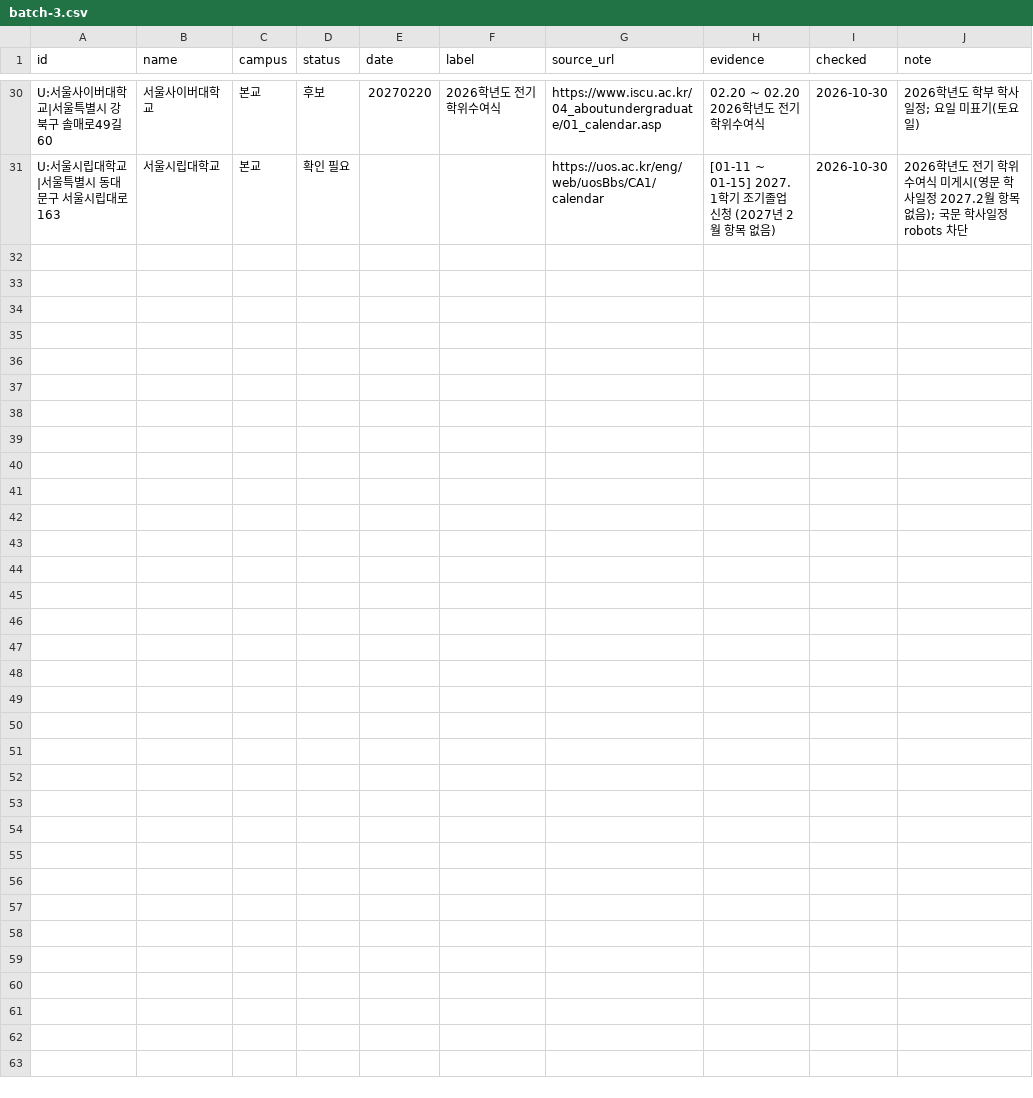
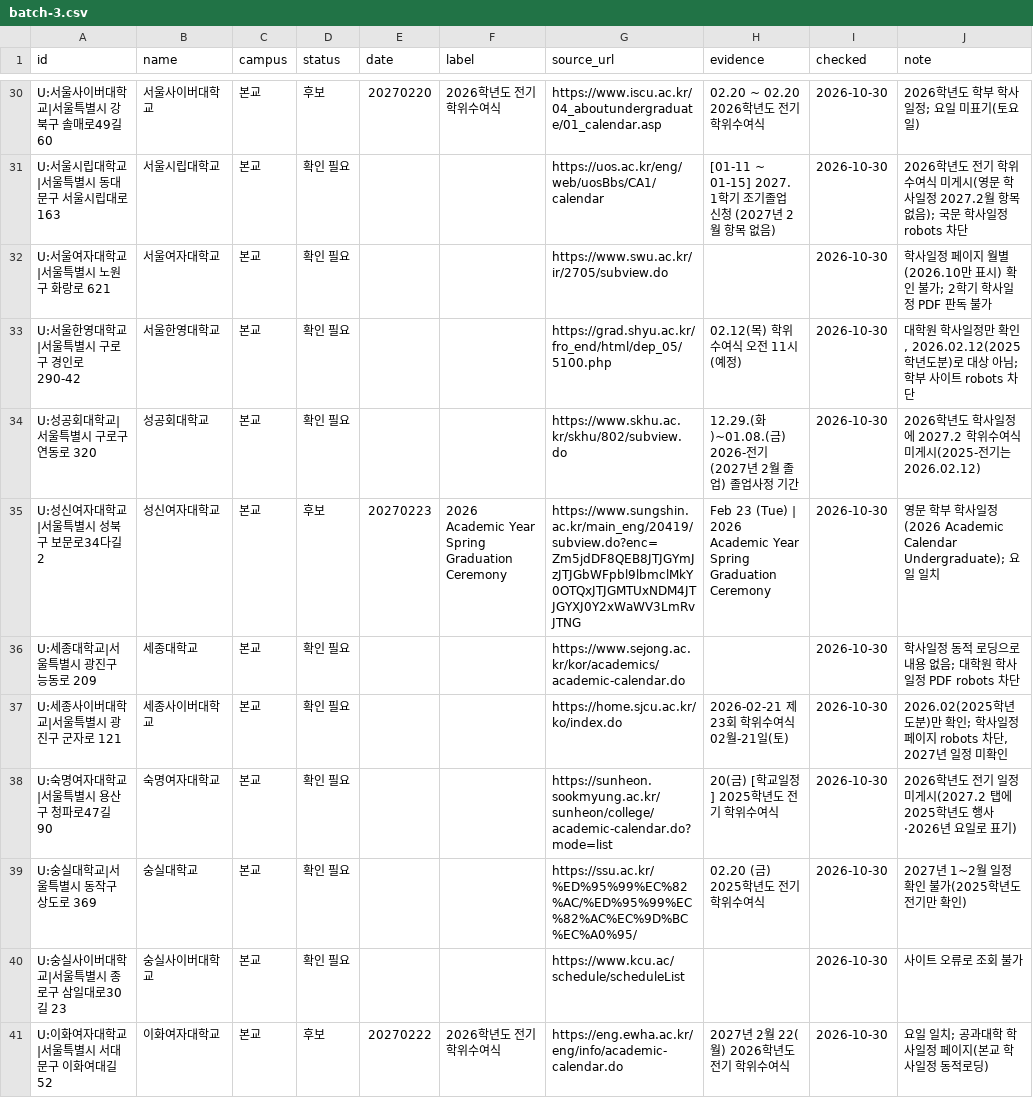
Before and after one commit to best15993232-sudo/flower-planner, a CSV file: docs/univ-survey/batch-3.csv, drawn as a sheet; only a part is shown, gaps mark what is left out.

```diff
--- a/docs/univ-survey/batch-3.csv
+++ b/docs/univ-survey/batch-3.csv
@@ -31 +31,11 @@ U:서울사이버대학교|서울특별시 강북구 솔매로49길 60,서울사
 U:서울시립대학교|서울특별시 동대문구 서울시립대로 163,서울시립대학교,본교,확인 필요,,,https://uos.ac.kr/eng/web/uosBbs/CA1/calendar,[01-11 ~ 01-15] 2027. 1학기 조기졸업 신청 (2027년 2월 항목 없음),2026-10-30,2026학년도 전기 학위수여식 미게시(영문 학사일정 2027.2월 항목 없음); 국문 학사일정 robots 차단
+U:서울여자대학교|서울특별시 노원구 화랑로 621,서울여자대학교,본교,확인 필요,,,https://www.swu.ac.kr/ir/2705/subview.do,,2026-10-30,학사일정 페이지 월별(2026.10만 표시) 확인 불가; 2학기 학사일정 PDF 판독 불가
+U:서울한영대학교|서울특별시 구로구 경인로 290-42,서울한영대학교,본교,확인 필요,,,https://grad.shyu.ac.kr/fro_end/html/dep_05/5100.php,02.12(목) 학위수여식 오전 11시(예정),2026-10-30,"대학원 학사일정만 확인, 2026.02.12(2025학년도분)로 대상 아님; 학부 사이트 robots 차단"
+U:성공회대학교|서울특별시 구로구 연동로 320,성공회대학교,본교,확인 필요,,,https://www.skhu.ac.kr/skhu/802/subview.do,12.29.(화)~01.08.(금) 2026-전기(2027년 2월 졸업) 졸업사정 기간,2026-10-30,2026학년도 학사일정에 2027.2 학위수여식 미게시(2025-전기는 2026.02.12)
+U:성신여자대학교|서울특별시 성북구 보문로34다길 2,성신여자대학교,본교,후보,20270223,2026 Academic Year Spring Graduation Ceremony,https://www.sungshin.ac.kr/main_eng/20419/subview.do?enc=Zm5jdDF8QEB8JTJGYmJzJTJGbWFpbl9lbmclMkY0OTQxJTJGMTUxNDM4JTJGYXJ0Y2xWaWV3LmRvJTNG,Feb 23 (Tue) | 2026 Academic Year Spring Graduation Ceremony,2026-10-30,영문 학부 학사일정(2026 Academic Calendar Undergraduate); 요일 일치
+U:세종대학교|서울특별시 광진구 능동로 209,세종대학교,본교,확인 필요,,,https://www.sejong.ac.kr/kor/academics/academic-calendar.do,,2026-10-30,학사일정 동적 로딩으로 내용 없음; 대학원 학사일정 PDF robots 차단
+U:세종사이버대학교|서울특별시 광진구 군자로 121,세종사이버대학교,본교,확인 필요,,,https://home.sjcu.ac.kr/ko/index.do,2026-02-21 제23회 학위수여식 02월-21일(토),2026-10-30,"2026.02(2025학년도분)만 확인; 학사일정 페이지 robots 차단, 2027년 일정 미확인"
+U:숙명여자대학교|서울특별시 용산구 청파로47길 90,숙명여자대학교,본교,확인 필요,,,https://sunheon.sookmyung.ac.kr/sunheon/college/academic-calendar.do?mode=list,20(금) [학교일정] 2025학년도 전기 학위수여식,2026-10-30,2026학년도 전기 일정 미게시(2027.2 탭에 2025학년도 행사·2026년 요일로 표기)
+U:숭실대학교|서울특별시 동작구 상도로 369,숭실대학교,본교,확인 필요,,,https://ssu.ac.kr/%ED%95%99%EC%82%AC/%ED%95%99%EC%82%AC%EC%9D%BC%EC%A0%95/,02.20 (금) 2025학년도 전기 학위수여식,2026-10-30,2027년 1~2월 일정 확인 불가(2025학년도 전기만 확인)
+U:숭실사이버대학교|서울특별시 종로구 삼일대로30길 23,숭실사이버대학교,본교,확인 필요,,,https://www.kcu.ac/schedule/scheduleList,,2026-10-30,사이트 오류로 조회 불가
+U:이화여자대학교|서울특별시 서대문구 이화여대길 52,이화여자대학교,본교,후보,20270222,2026학년도 전기 학위수여식,https://eng.ewha.ac.kr/eng/info/academic-calendar.do,2027년 2월 22(월) 2026학년도 전기 학위수여식,2026-10-30,요일 일치; 공과대학 학사일정 페이지(본교 학사일정 동적로딩)
```
